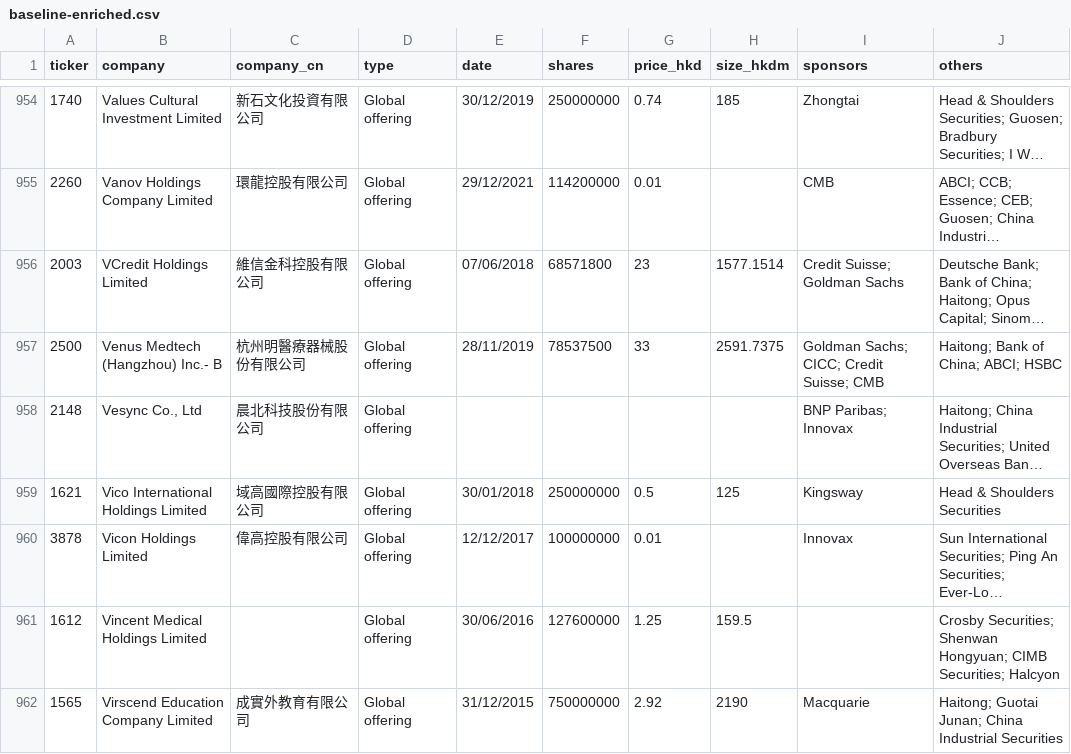
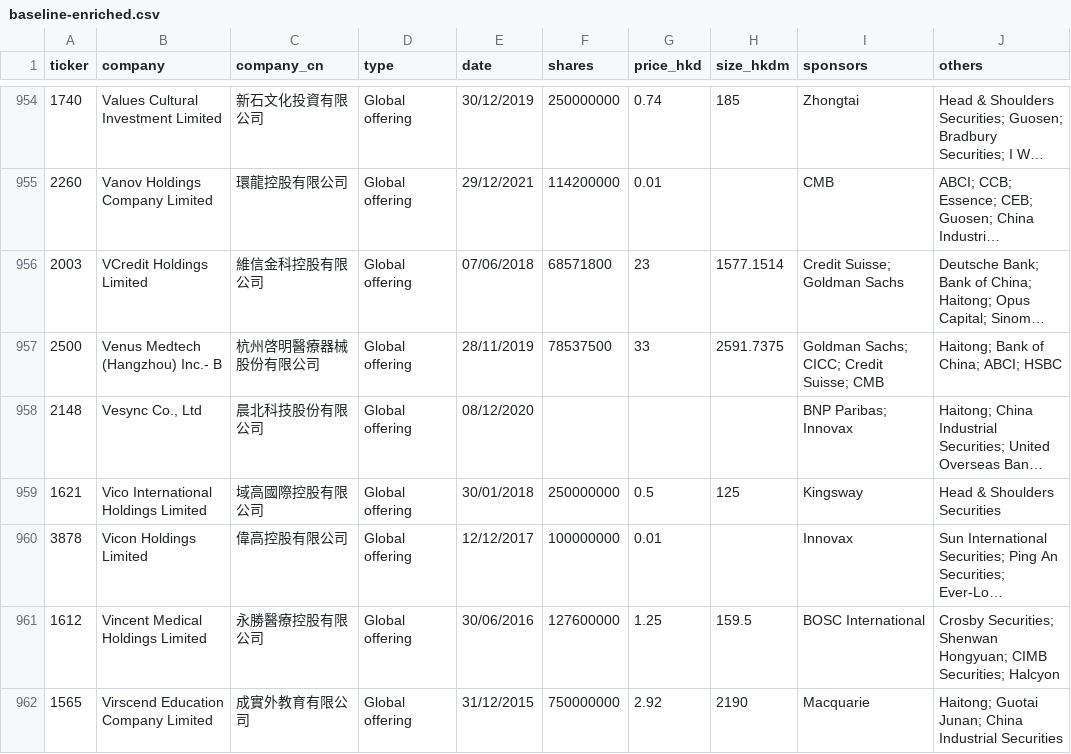
Before and after one commit to bearhedge/DD-Owl, a CSV file: ddowl/public/baseline-enriched.csv, drawn as a sheet; only a part is shown, gaps mark what is left out; long unchanged cells end in …; the diff covers the shown part only; the diff names each change by its address in the sheet, - before the commit and + after, or states it on an @@ line.

```diff
--- a/ddowl/public/baseline-enriched.csv
+++ b/ddowl/public/baseline-enriched.csv
-C957 (company_cn): 杭州明醫療器械股份有限公司
+C957 (company_cn): 杭州啓明醫療器械股份有限公司
-E958 (date): (empty)
+E958 (date): 08/12/2020
-C961 (company_cn): (empty)
+C961 (company_cn): 永勝醫療控股有限公司
-I961 (sponsors): (empty)
+I961 (sponsors): BOSC International
```
Also changed, not shown: 183 edited cells elsewhere in this file, 4 other files.
